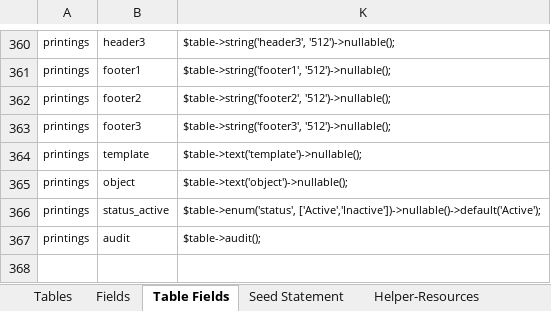
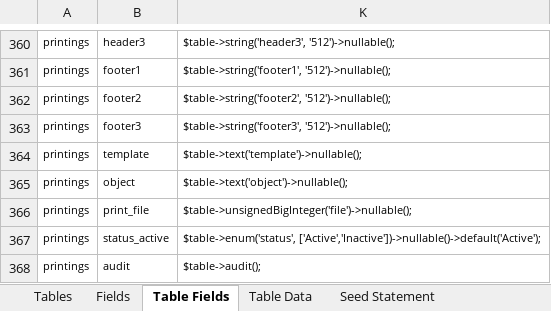
Before and after one commit to MilestoneInnovativeTechnologies/DD, an Excel workbook: SS.xlsx, sheet Table Fields, drawn as a sheet; only a part is shown, gaps mark what is left out; values as stored, in another font and other column widths than the file's, no borders; conditional formats and table styles not drawn; the diff names each change by its address in the sheet, - before the commit and + after, or states it on an @@ line.

Commit message:
Print upload resources setup

```diff
--- a/SS.xlsx (sheet Table Fields)
+++ b/SS.xlsx (sheet Table Fields)
@@ sheet tab unhidden: Table Data @@
+row 366: printings | print_file | $table->unsignedBigInteger('file')->nullable();
```
Also changed, not shown: sheet Seed Statement, sheet Fields, other sheet tabs, hidden cells, 17 other files.
